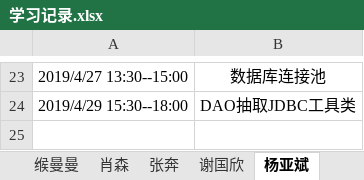
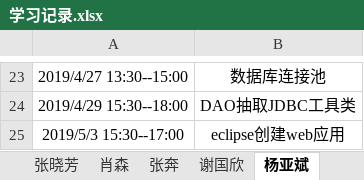
Before and after one commit to jspringlearn/J-learning, an Excel workbook: LogManagement/doc/学习记录.xlsx, sheet 杨亚斌, drawn as a sheet; only a part is shown, gaps mark what is left out; values as stored, in another font and other column widths than the file's, no borders; the diff names each change by its address in the sheet, - before the commit and + after, or states it on an @@ line.

```diff
--- a/LogManagement/doc/学习记录.xlsx (sheet 杨亚斌)
+++ b/LogManagement/doc/学习记录.xlsx (sheet 杨亚斌)
+row 25: 2019/5/3 15:30--17:00 | eclipse创建web应用
```
Also changed, not shown: other sheet tabs.
